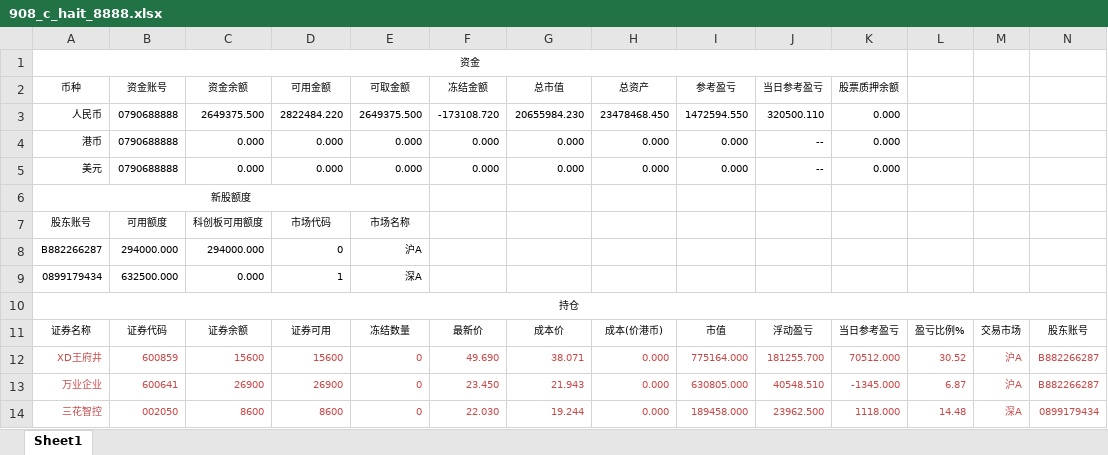
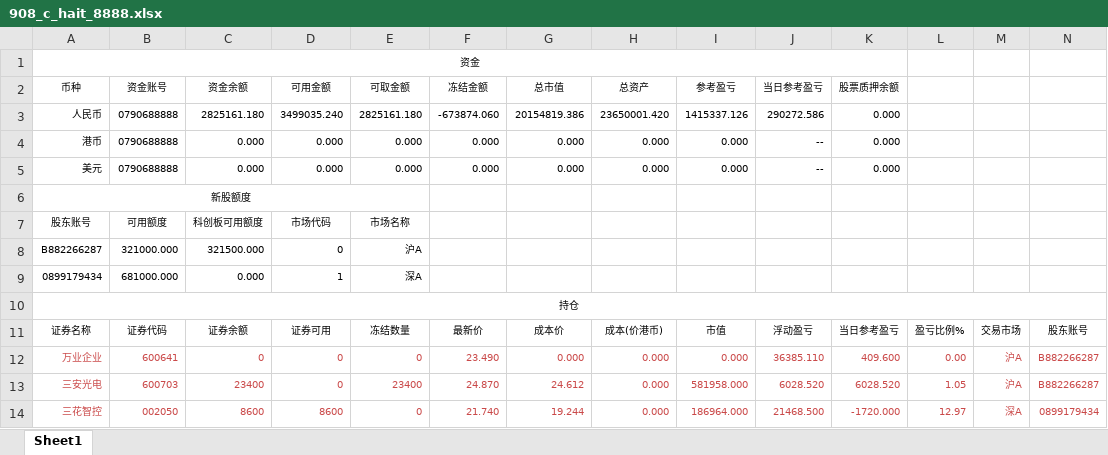
Before and after one commit to Maxincer/trading_plan, an Excel workbook: data/trdrec_from_trdclient/908_c_hait_8888.xlsx, sheet Sheet1, drawn as a sheet; only a part is shown; values as stored, in another font and other column widths than the file's, no borders; removed rows and columns are numbered as before the commit, all else as after; the diff covers the shown part only; the diff names each change by its address in the sheet, - before the commit and + after, or states it on an @@ line.

```diff
--- a/data/trdrec_from_trdclient/908_c_hait_8888.xlsx (sheet Sheet1)
+++ b/data/trdrec_from_trdclient/908_c_hait_8888.xlsx (sheet Sheet1)
-C3 (资金余额): 2649375.500
+C3 (资金余额): 2825161.180
-D3 (可用金额): 2822484.220
+D3 (可用金额): 3499035.240
-E3 (可取金额): 2649375.500
+E3 (可取金额): 2825161.180
-F3 (冻结金额): -173108.720
+F3 (冻结金额): -673874.060
-G3 (总市值): 20655984.230
+G3 (总市值): 20154819.386
-H3 (总资产): 23478468.450
+H3 (总资产): 23650001.420
-I3 (参考盈亏): 1472594.550
+I3 (参考盈亏): 1415337.126
-J3 (当日参考盈亏): 320500.110
+J3 (当日参考盈亏): 290272.586
-B8 (资金账号): 294000.000
+B8 (资金账号): 321000.000
-C8 (资金余额): 294000.000
+C8 (资金余额): 321500.000
-B9 (资金账号): 632500.000
+B9 (资金账号): 681000.000
-row 12: XD王府井 | 600859 | 15600 | 15600 | 0 | 49.690 | 38.071 | 0.000 | 775164.000 | 181255.700 | 70512.000 | 30.52 | 沪A | B882266287
-C12 (资金余额): 26900
+C12 (资金余额): 0
-D12 (可用金额): 26900
+D12 (可用金额): 0
-F12 (冻结金额): 23.450
+F12 (冻结金额): 23.490
-G12 (总市值): 21.943
+G12 (总市值): 0.000
-I12 (参考盈亏): 630805.000
+I12 (参考盈亏): 0.000
-J12 (当日参考盈亏): 40548.510
+J12 (当日参考盈亏): 36385.110
-K12 (股票质押余额): -1345.000
+K12 (股票质押余额): 409.600
-L12: 6.87
+L12: 0.00
+row 13: 三安光电 | 600703 | 23400 | 0 | 23400 | 24.870 | 24.612 | 0.000 | 581958.000 | 6028.520 | 6028.520 | 1.05 | 沪A | B882266287
-F14 (冻结金额): 22.030
+F14 (冻结金额): 21.740
-I14 (参考盈亏): 189458.000
+I14 (参考盈亏): 186964.000
-J14 (当日参考盈亏): 23962.500
+J14 (当日参考盈亏): 21468.500
-K14 (股票质押余额): 1118.000
+K14 (股票质押余额): -1720.000
-L14: 14.48
+L14: 12.97
```
Also changed, not shown: 17 added rows, 14 removed rows, 362 edited cells and cell formats elsewhere in this sheet, data/trdrec_from_trdclient/1211_c_hait_6611.xlsx, 11 other files.
